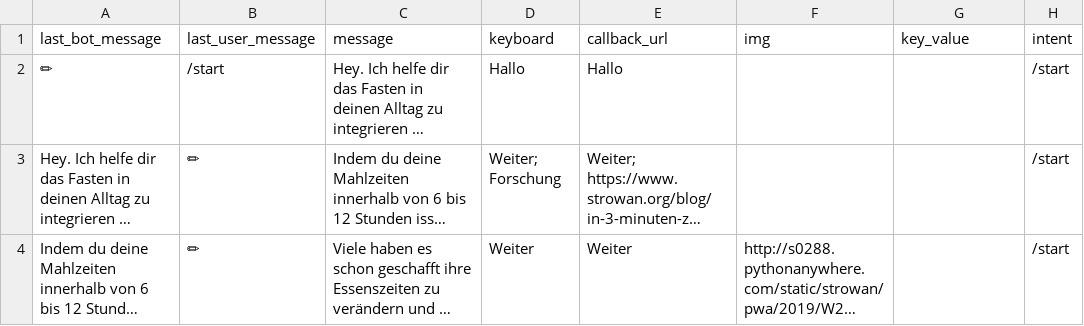
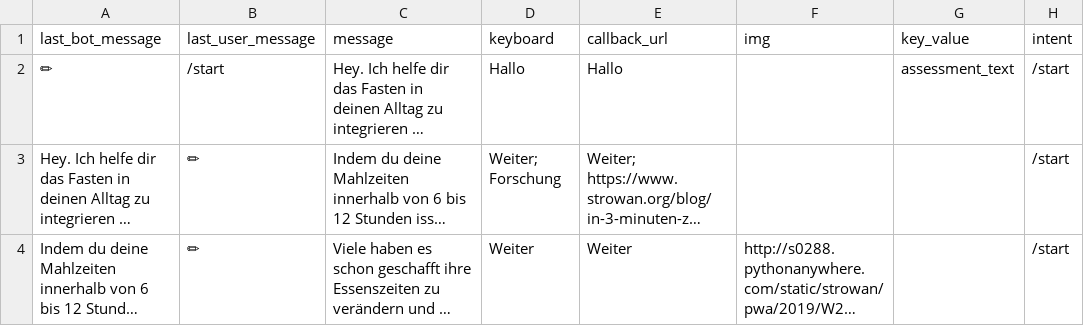
Before and after one commit to s0288/strowan_bot, a CSV file: strowan_bot/dialogues/start.csv, drawn as a sheet; only a part is shown; long unchanged cells end in …; the diff names each change by its address in the sheet, - before the commit and + after, or states it on an @@ line.

Commit message:
added automatic creation of assessment trigger based on assessment_text in start

```diff
--- a/strowan_bot/dialogues/start.csv
+++ b/strowan_bot/dialogues/start.csv
-G2 (key_value): (empty)
+G2 (key_value): assessment_text
```
Also changed, not shown: 1 other file.
